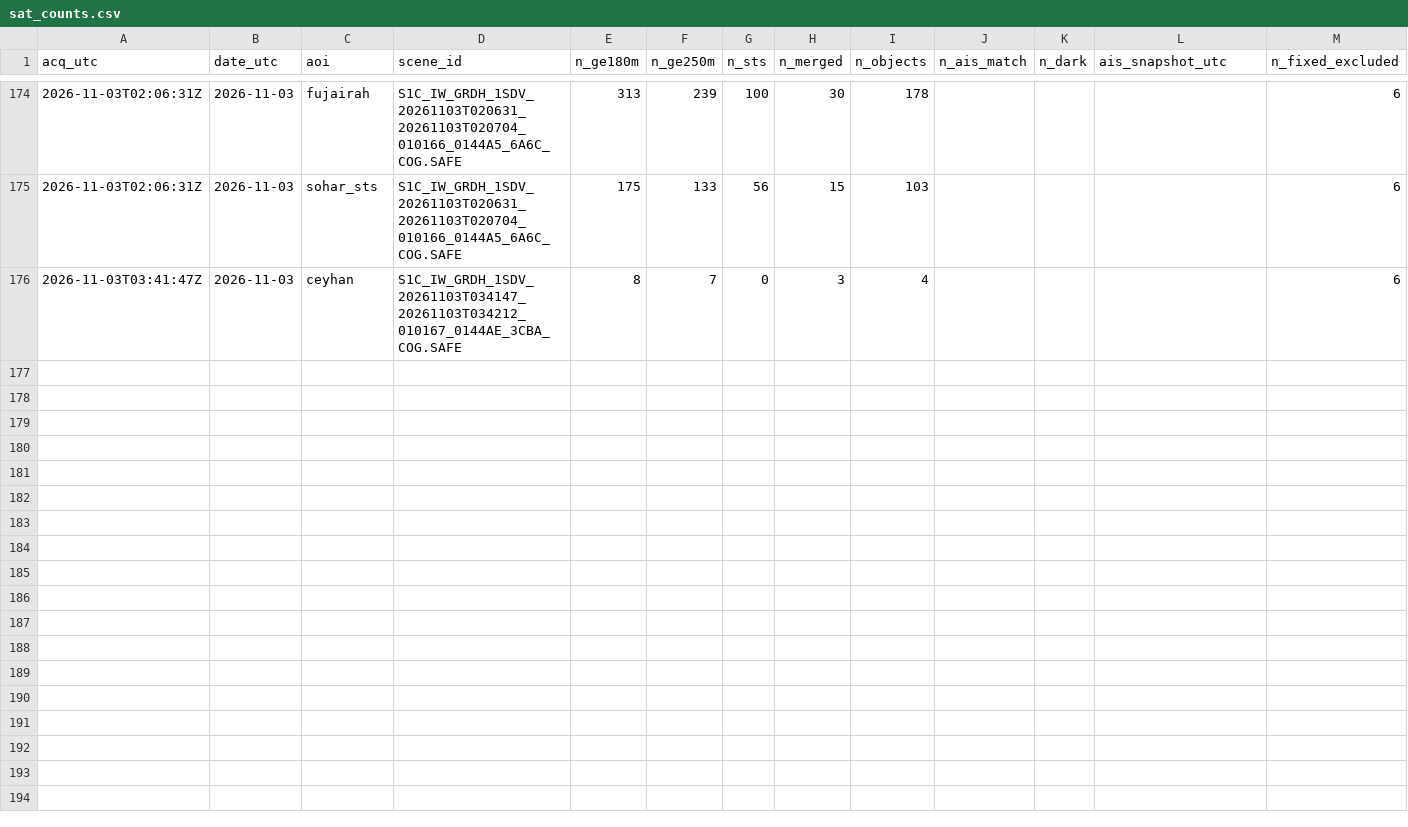
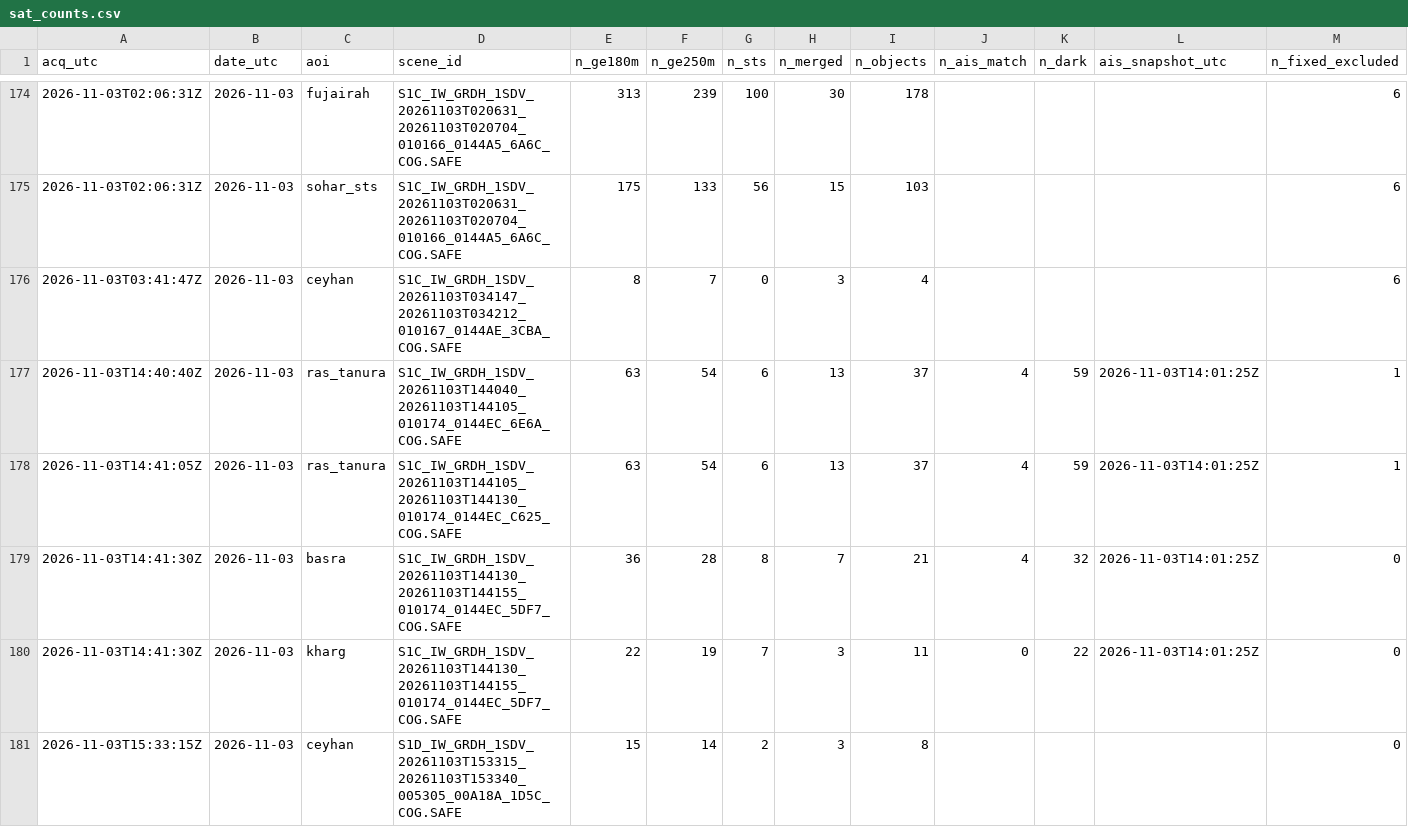
Before and after one commit to ferrialessandro32-wq/hormuz-sat, a CSV file: data/sat_counts.csv, drawn as a sheet; only a part is shown, gaps mark what is left out; rows hold the shown columns only; the diff names each change by its address in the sheet, - before the commit and + after, or states it on an @@ line.

```diff
--- a/data/sat_counts.csv
+++ b/data/sat_counts.csv
+row 177: 2026-11-03T14:40:40Z | 2026-11-03 | ras_tanura | S1C_IW_GRDH_1SDV_20261103T144040_20261103T144105_010174_0144EC_6E6A_COG.SAFE | 63 | 54 | 6 | 13 | 37 | 4 | 59 | 2026-11-03T14:01:25Z | 1
+row 178: 2026-11-03T14:41:05Z | 2026-11-03 | ras_tanura | S1C_IW_GRDH_1SDV_20261103T144105_20261103T144130_010174_0144EC_C625_COG.SAFE | 63 | 54 | 6 | 13 | 37 | 4 | 59 | 2026-11-03T14:01:25Z | 1
+row 179: 2026-11-03T14:41:30Z | 2026-11-03 | basra | S1C_IW_GRDH_1SDV_20261103T144130_20261103T144155_010174_0144EC_5DF7_COG.SAFE | 36 | 28 | 8 | 7 | 21 | 4 | 32 | 2026-11-03T14:01:25Z | 0
+row 180: 2026-11-03T14:41:30Z | 2026-11-03 | kharg | S1C_IW_GRDH_1SDV_20261103T144130_20261103T144155_010174_0144EC_5DF7_COG.SAFE | 22 | 19 | 7 | 3 | 11 | 0 | 22 | 2026-11-03T14:01:25Z | 0
+row 181: 2026-11-03T15:33:15Z | 2026-11-03 | ceyhan | S1D_IW_GRDH_1SDV_20261103T153315_20261103T153340_005305_00A18A_1D5C_COG.SAFE | 15 | 14 | 2 | 3 | 8 |  |  |  | 0
```
Also changed, not shown: 6 other files.
